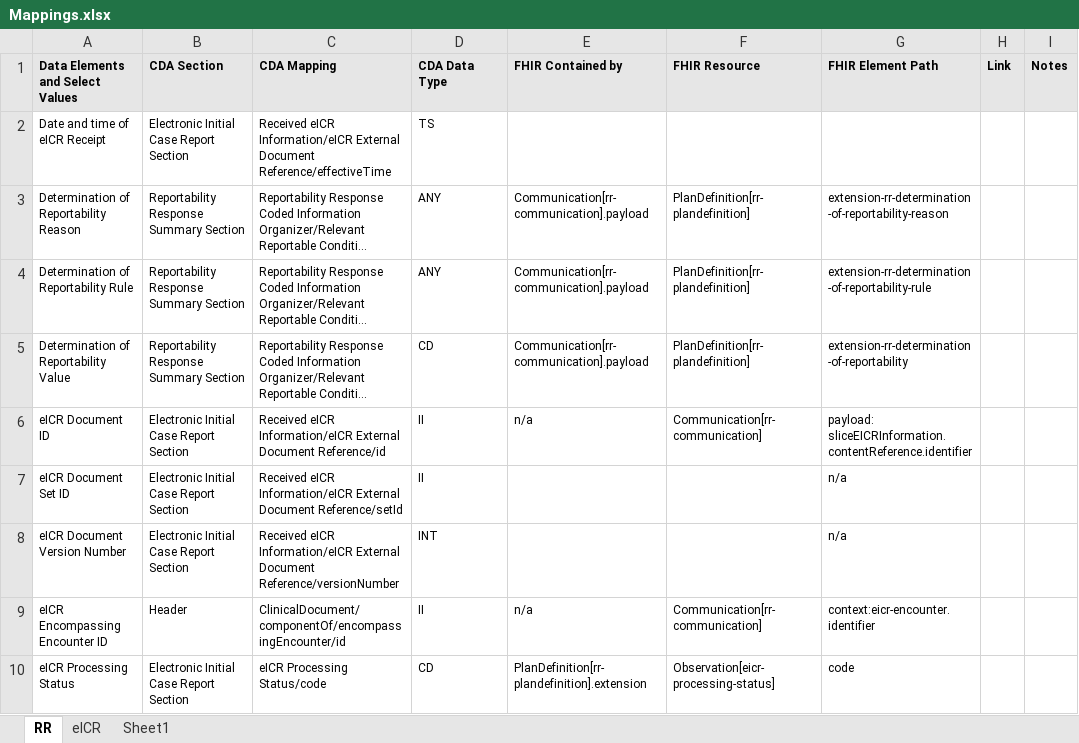
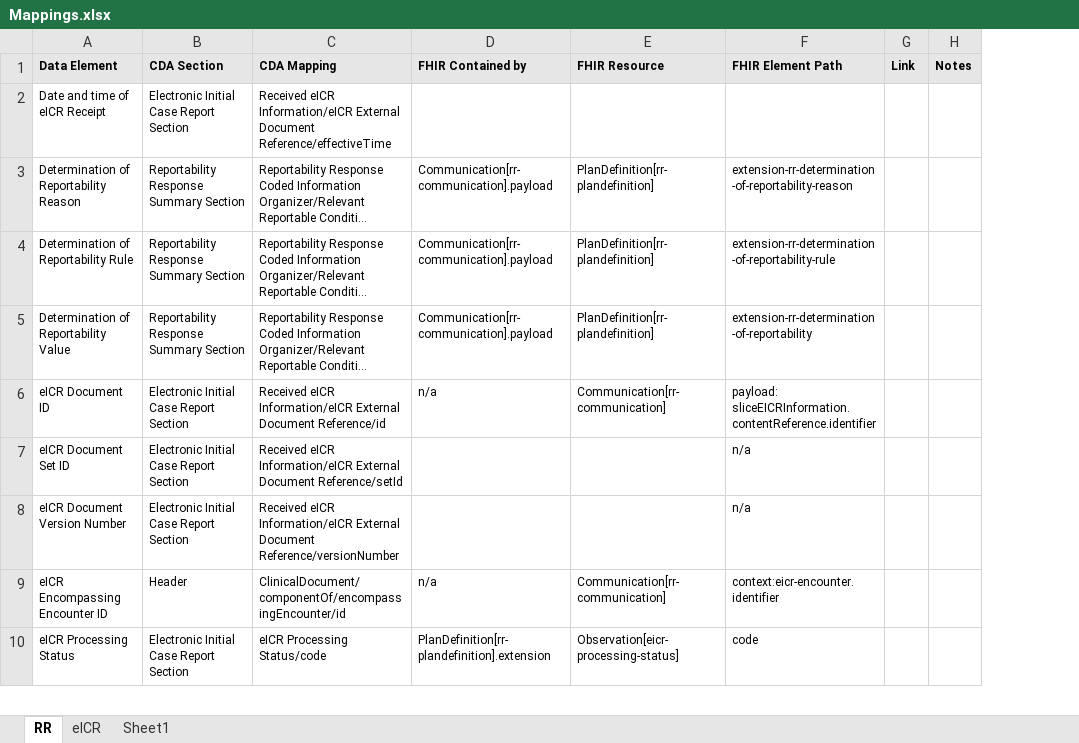
Before and after one commit to HL7/case-reporting, an Excel workbook: mapping/Mappings.xlsx, sheet RR, drawn as a sheet; only a part is shown; long unchanged cells end in …; values as stored, in another font and other column widths than the file's, no borders; the diff names each change by its address in the sheet, - before the commit and + after, or states it on an @@ line.

```diff
--- a/mapping/Mappings.xlsx (sheet RR)
+++ b/mapping/Mappings.xlsx (sheet RR)
-column D (CDA Data Type), rows 2-10: TS | ANY | ANY | CD | II | II | INT | II | CD
-A1: Data Elements and Select Values
+A1: Data Element
```
Also changed, not shown: sheet eICR.
